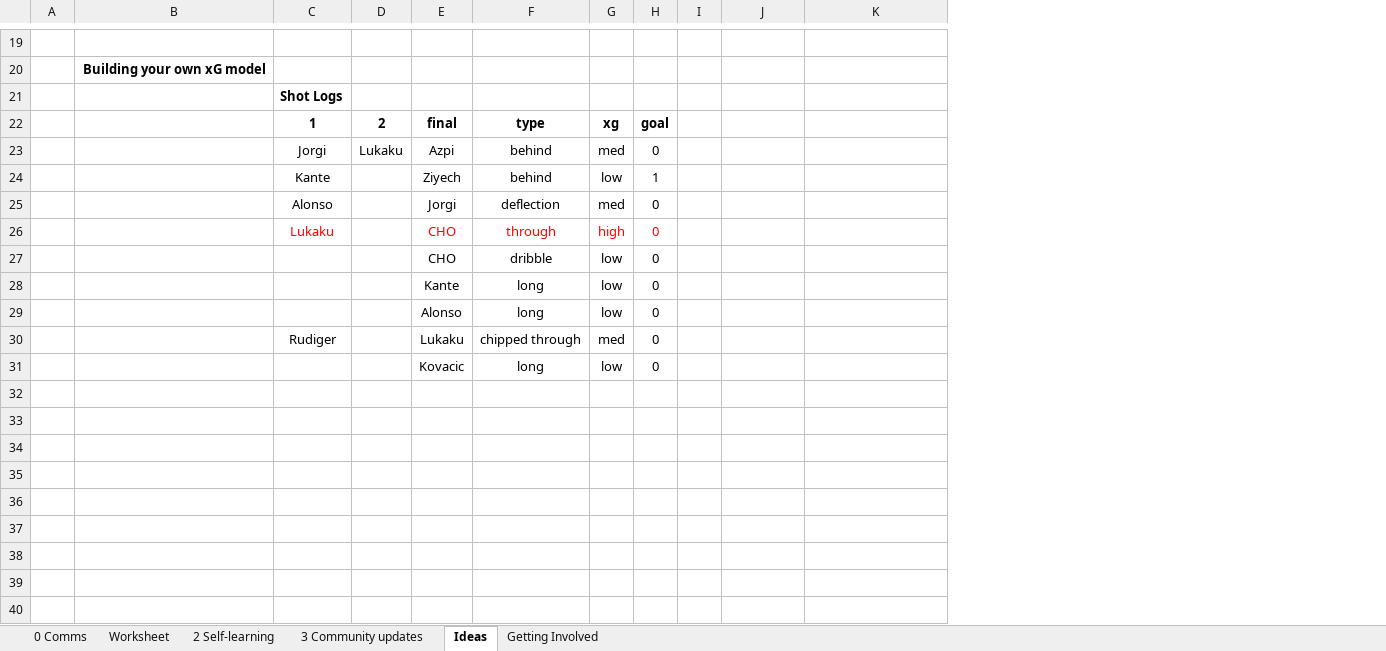
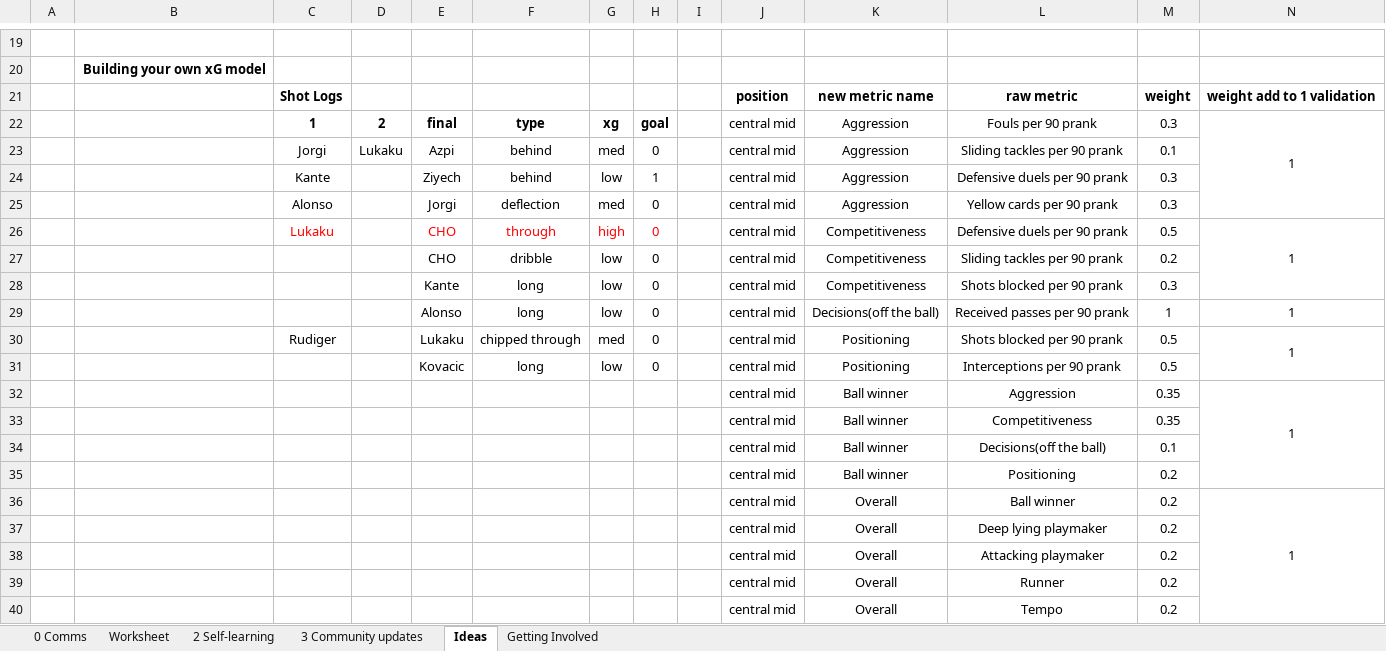
Before and after one commit to yashkarle/soccer-ds-stats, an Excel workbook: Writing/22-23/23_01_001.xlsx, sheet Ideas, drawn as a sheet; only a part is shown, gaps mark what is left out; values as stored, in another font and other column widths than the file's, no borders; removed rows and columns are numbered as before the commit, all else as after; the diff names each change by its address in the sheet, - before the commit and + after, or states it on an @@ line.

```diff
--- a/Writing/22-23/23_01_001.xlsx (sheet Ideas)
+++ b/Writing/22-23/23_01_001.xlsx (sheet Ideas)
+column L, rows 22-31: Fouls per 90 prank | Sliding tackles per 90 prank | Defensive duels per 90 prank | Yellow cards per 90 prank | Defensive duels per 90 prank | Sliding tackles per 90 prank | Shots blocked per 90 prank | Received passes per 90 prank | Shots blocked per 90 prank | Interceptions per 90 prank
+column M, rows 22-31: 0.3 | 0.1 | 0.3 | 0.3 | 0.5 | 0.2 | 0.3 | 1 | 0.5 | 0.5
+column N, rows 22-30: 1 |  |  |  | 1 |  |  | 1 | 1
-row 21:  |  | Shot Logs
+row 21:  |  | Shot Logs |  |  |  |  |  |  | position | new metric name | raw metric | weight | weight add to 1 validation
-J22:J31: (empty)
+J22:J31: central mid
-K22:K25: (empty)
+K22:K25: Aggression
-K26:K28: (empty)
+K26:K28: Competitiveness
-K29: (empty)
+K29: Decisions(off the ball)
-K30:K31: (empty)
+K30:K31: Positioning
+row 32:  |  |  |  |  |  |  |  |  | central mid | Ball winner | Aggression | 0.35 | 1
+row 33:  |  |  |  |  |  |  |  |  | central mid | Ball winner | Competitiveness | 0.35
+row 34:  |  |  |  |  |  |  |  |  | central mid | Ball winner | Decisions(off the ball) | 0.1
+row 35:  |  |  |  |  |  |  |  |  | central mid | Ball winner | Positioning | 0.2
+row 36:  |  |  |  |  |  |  |  |  | central mid | Overall | Ball winner | 0.2 | 1
+row 37:  |  |  |  |  |  |  |  |  | central mid | Overall | Deep lying playmaker | 0.2
+row 38:  |  |  |  |  |  |  |  |  | central mid | Overall | Attacking playmaker | 0.2
+row 39:  |  |  |  |  |  |  |  |  | central mid | Overall | Runner | 0.2
+row 40:  |  |  |  |  |  |  |  |  | central mid | Overall | Tempo | 0.2
```
Also changed, not shown: sheet Worksheet, charts or pictures, 7 other files.
